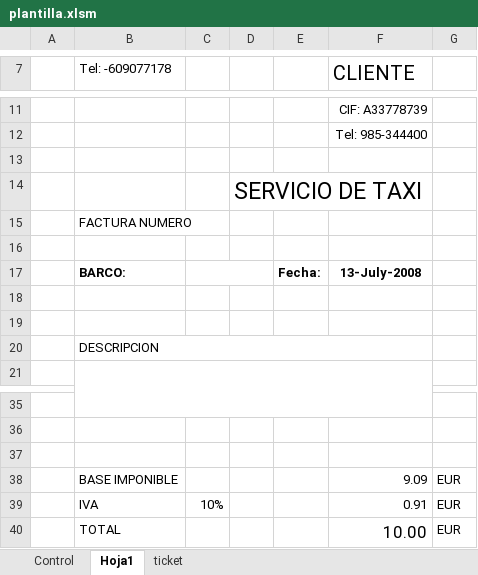
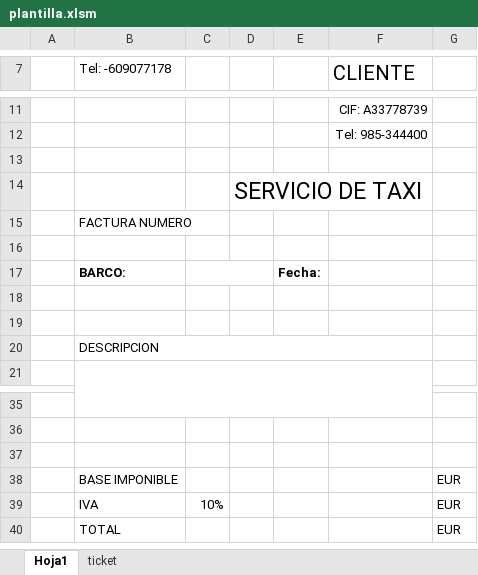
Before and after one commit to EstebanDCS/ProgramaFacturasTaxi, an Excel workbook: backend/plantilla.xlsm, sheet Hoja1, drawn as a sheet; only a part is shown, gaps mark what is left out; values as stored, in another font and other column widths than the file's, no borders; the diff names each change by its address in the sheet, - before the commit and + after, or states it on an @@ line.

```diff
--- a/backend/plantilla.xlsm (sheet Hoja1)
+++ b/backend/plantilla.xlsm (sheet Hoja1)
-sheet tab: Control
-F17 (CLIENTE): 13-July-2008
+F17 (CLIENTE): (empty)
-F38 (CLIENTE): 9.09
+F38 (CLIENTE): (empty)
-F39 (CLIENTE): 0.91
+F39 (CLIENTE): (empty)
-F40 (CLIENTE): 10.00
+F40 (CLIENTE): (empty)
```
Also changed, not shown: sheet ticket, 2 other files.
